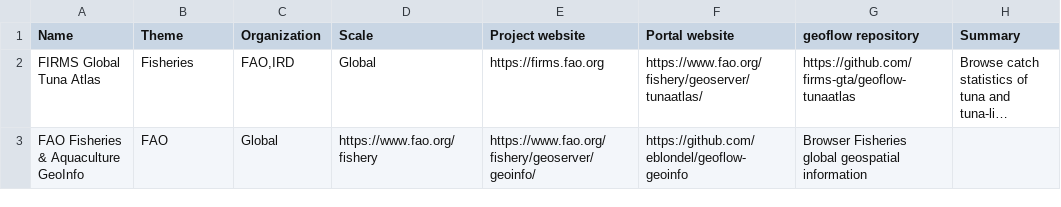
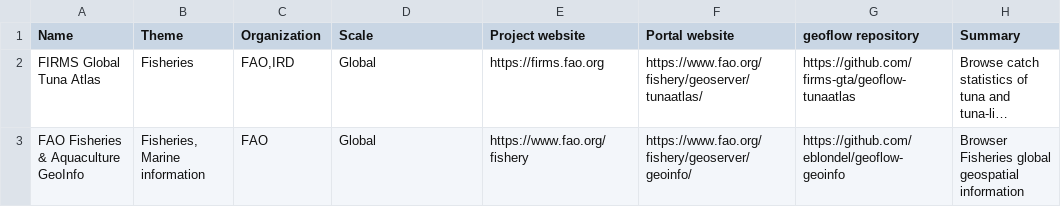
Before and after one commit to r-geoflow/geoflow-use-cases, a CSV file: inventory.csv, drawn as a sheet; only a part is shown; long unchanged cells end in …; the diff covers the shown part only; the diff names each change by its address in the sheet, - before the commit and + after, or states it on an @@ line.

Commit message:
Update inventory.csv

```diff
--- a/inventory.csv
+++ b/inventory.csv
-B3 (Theme): FAO
+B3 (Theme): Fisheries, Marine information
-C3 (Organization): Global
+C3 (Organization): FAO
-D3 (Scale): https://www.fao.org/fishery
+D3 (Scale): Global
-E3 (Project website): https://www.fao.org/fishery/geoserver/geoinfo/
+E3 (Project website): https://www.fao.org/fishery
-F3 (Portal website): https://github.com/eblondel/geoflow-geoinfo
+F3 (Portal website): https://www.fao.org/fishery/geoserver/geoinfo/
-G3 (geoflow repository): Browser Fisheries global geospatial information
+G3 (geoflow repository): https://github.com/eblondel/geoflow-geoinfo
-H3 (Summary): (empty)
+H3 (Summary): Browser Fisheries global geospatial information
```
Also changed, not shown: 1 edited cell elsewhere in this file.
